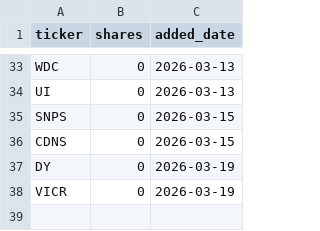
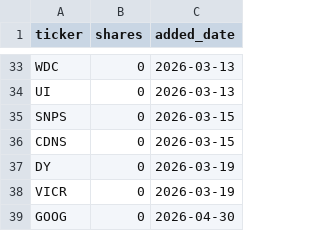
Before and after one commit to pzuzarte/valuationScripts, a CSV file: 4_portfolioAnalyzer/deepDiveTickers.csv, drawn as a sheet; only a part is shown, gaps mark what is left out; the diff names each change by its address in the sheet, - before the commit and + after, or states it on an @@ line.

```diff
--- a/4_portfolioAnalyzer/deepDiveTickers.csv
+++ b/4_portfolioAnalyzer/deepDiveTickers.csv
+row 39: GOOG | 0 | 2026-04-30
```
Also changed, not shown: deepDiveTickers/deepDiveTickers.csv, 4 other files.
